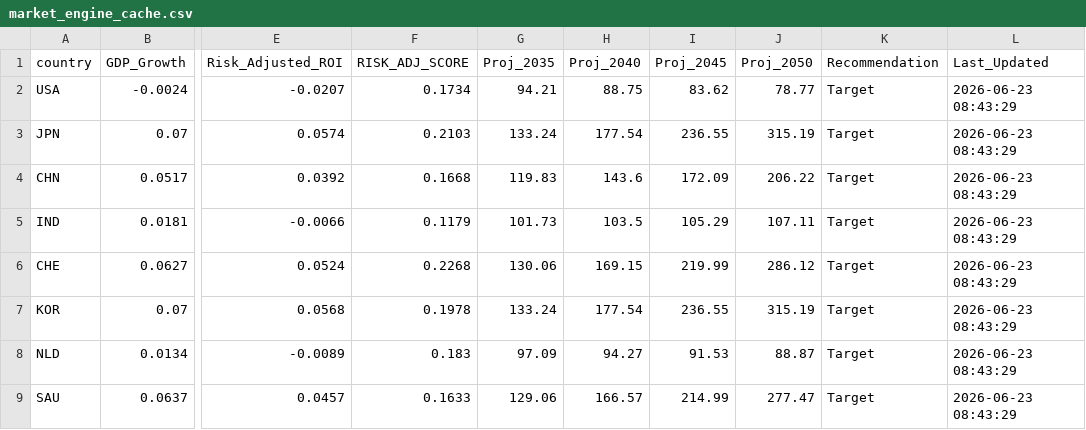
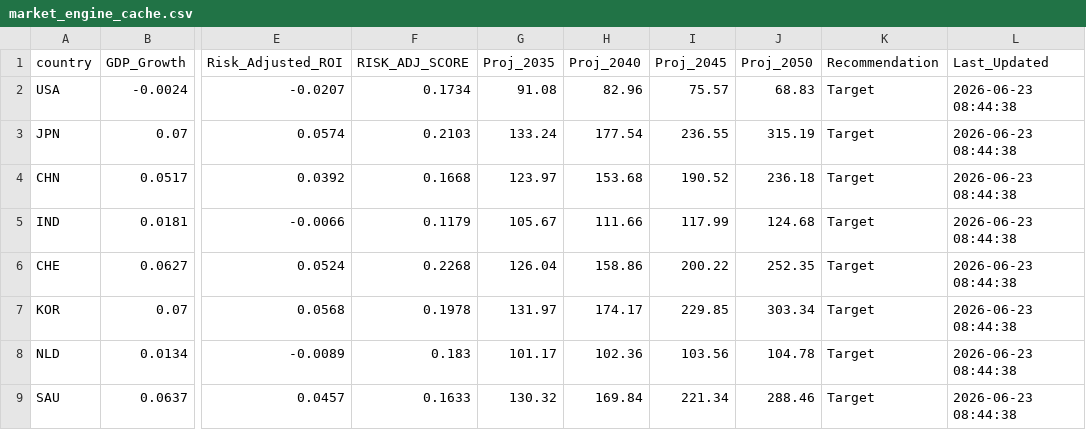
Before and after one commit to calvinjames815-eng/market-intelligence-matrix, a CSV file: market_engine_cache.csv, drawn as a sheet; only a part is shown, gaps mark what is left out; the diff covers the shown part only; the diff names each change by its address in the sheet, - before the commit and + after, or states it on an @@ line.

```diff
--- a/market_engine_cache.csv
+++ b/market_engine_cache.csv
-G2 (Proj_2035): 94.21
+G2 (Proj_2035): 91.08
-H2 (Proj_2040): 88.75
+H2 (Proj_2040): 82.96
-I2 (Proj_2045): 83.62
+I2 (Proj_2045): 75.57
-J2 (Proj_2050): 78.77
+J2 (Proj_2050): 68.83
-L2:L9 (Last_Updated): 2026-06-23 08:43:29
+L2:L9 (Last_Updated): 2026-06-23 08:44:38
-G4 (Proj_2035): 119.83
+G4 (Proj_2035): 123.97
-H4 (Proj_2040): 143.6
+H4 (Proj_2040): 153.68
-I4 (Proj_2045): 172.09
+I4 (Proj_2045): 190.52
-J4 (Proj_2050): 206.22
+J4 (Proj_2050): 236.18
-G5 (Proj_2035): 101.73
+G5 (Proj_2035): 105.67
-H5 (Proj_2040): 103.5
+H5 (Proj_2040): 111.66
-I5 (Proj_2045): 105.29
+I5 (Proj_2045): 117.99
-J5 (Proj_2050): 107.11
+J5 (Proj_2050): 124.68
-G6 (Proj_2035): 130.06
+G6 (Proj_2035): 126.04
-H6 (Proj_2040): 169.15
+H6 (Proj_2040): 158.86
-I6 (Proj_2045): 219.99
+I6 (Proj_2045): 200.22
-J6 (Proj_2050): 286.12
+J6 (Proj_2050): 252.35
-G7 (Proj_2035): 133.24
+G7 (Proj_2035): 131.97
-H7 (Proj_2040): 177.54
+H7 (Proj_2040): 174.17
-I7 (Proj_2045): 236.55
+I7 (Proj_2045): 229.85
-J7 (Proj_2050): 315.19
+J7 (Proj_2050): 303.34
-G8 (Proj_2035): 97.09
+G8 (Proj_2035): 101.17
-H8 (Proj_2040): 94.27
+H8 (Proj_2040): 102.36
-I8 (Proj_2045): 91.53
+I8 (Proj_2045): 103.56
-J8 (Proj_2050): 88.87
+J8 (Proj_2050): 104.78
-G9 (Proj_2035): 129.06
+G9 (Proj_2035): 130.32
-H9 (Proj_2040): 166.57
+H9 (Proj_2040): 169.84
-I9 (Proj_2045): 214.99
+I9 (Proj_2045): 221.34
-J9 (Proj_2050): 277.47
+J9 (Proj_2050): 288.46
```
Also changed, not shown: 38 edited cells elsewhere in this file.
